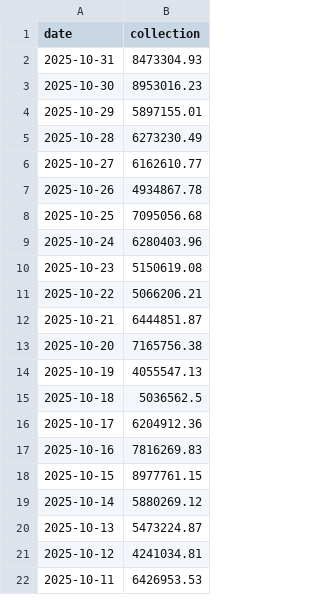
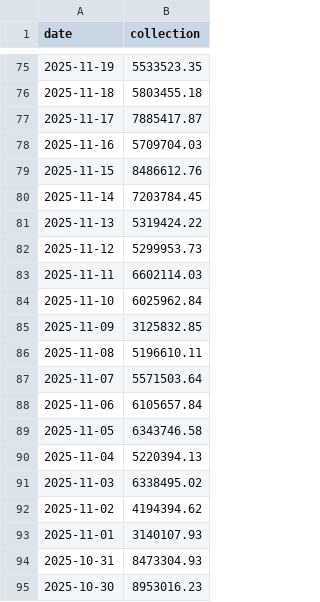
Before and after one commit to Harrenn/month-end-trend, a CSV file: data/collection/collection_data.csv, drawn as a sheet; only a part is shown, gaps mark what is left out; the shorter side is filled out with more unchanged rows; the diff covers the shown part only.

```diff
--- a/data/collection/collection_data.csv
+++ b/data/collection/collection_data.csv
@@ -2 +75,20 @@
+2025-11-19,5533523.35
+2025-11-18,5803455.18
+2025-11-17,7885417.87
+2025-11-16,5709704.03
+2025-11-15,8486612.76
+2025-11-14,7203784.45
+2025-11-13,5319424.22
+2025-11-12,5299953.73
+2025-11-11,6602114.03
+2025-11-10,6025962.84
+2025-11-09,3125832.85
+2025-11-08,5196610.11
+2025-11-07,5571503.64
+2025-11-06,6105657.84
+2025-11-05,6343746.58
+2025-11-04,5220394.13
+2025-11-03,6338495.02
+2025-11-02,4194394.62
+2025-11-01,3140107.93
 2025-10-31,8473304.93
```
Also changed, not shown: 73 added rows elsewhere in this file, 3 other files.
